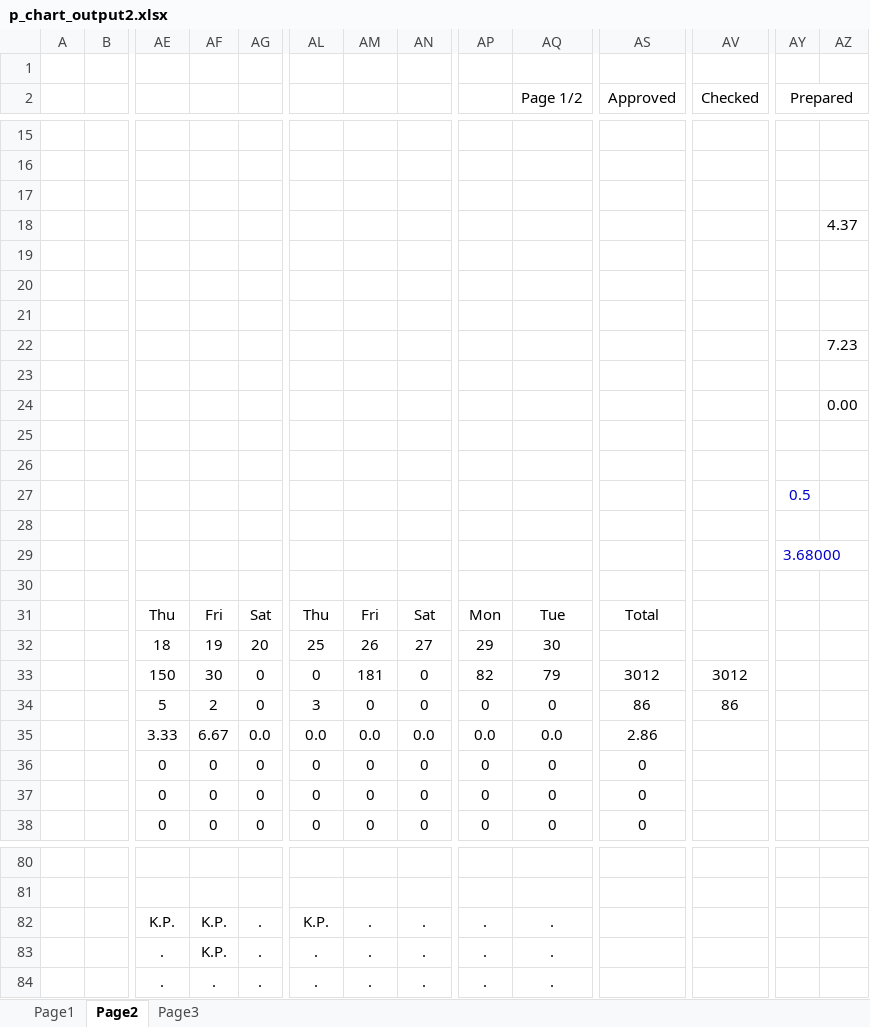
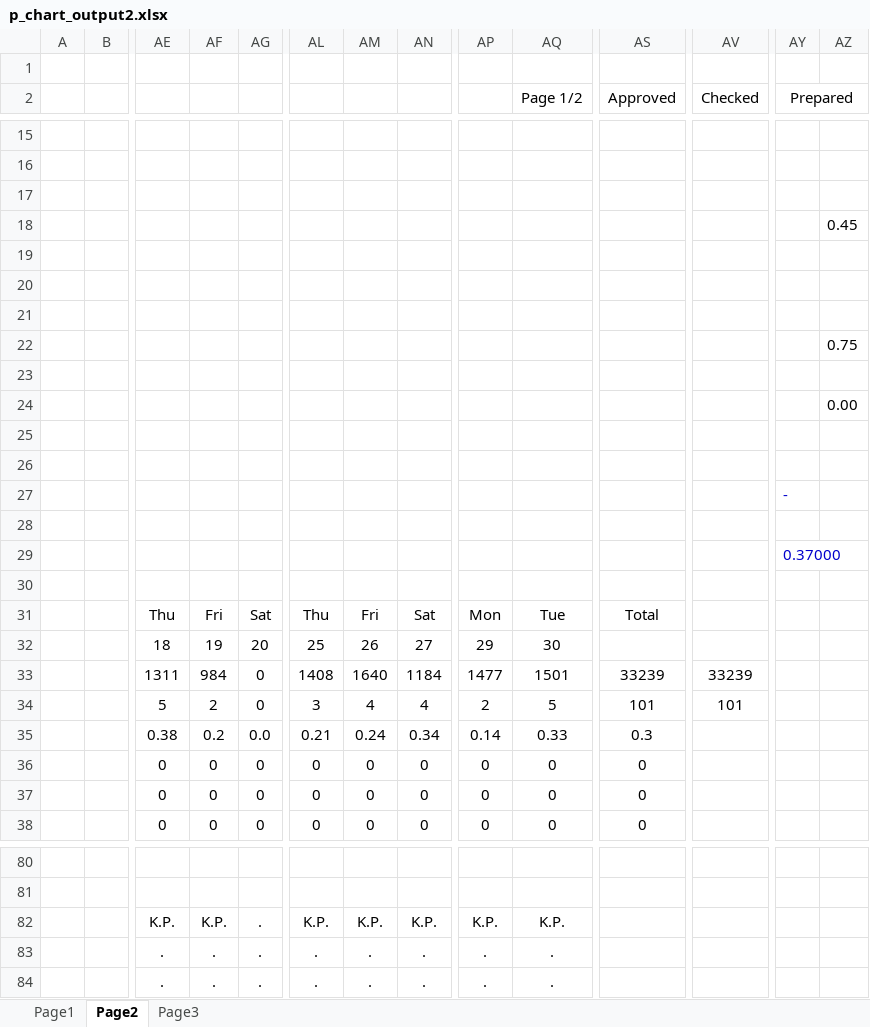
Before and after one commit to thebumpkspb/defect_control, an Excel workbook: backend/app/utils/export_p_chart/p_chart_output2.xlsx, sheet Page2, drawn as a sheet; only a part is shown, gaps mark what is left out; values as stored, in another font and other column widths than the file's, no borders; charts and pictures not drawn; removed rows and columns are numbered as before the commit, all else as after; rows hold the shown columns only; the diff covers the shown part only; the diff names each change by its address in the sheet, - before the commit and + after, or states it on an @@ line.

```diff
--- a/backend/app/utils/export_p_chart/p_chart_output2.xlsx (sheet Page2)
+++ b/backend/app/utils/export_p_chart/p_chart_output2.xlsx (sheet Page2)
-AZ18: 4.37
+AZ18: 0.45
-AZ22: 7.23
+AZ22: 0.75
-AY27 (Prepared): 0.5
+AY27 (Prepared): -
-AY29 (Prepared): 3.68000
+AY29 (Prepared): 0.37000
-row 33:  |  | 150 | 30 | 0 | 0 | 181 | 0 | 82 | 79 | 3012 | 3012
+row 33:  |  | 1311 | 984 | 0 | 1408 | 1640 | 1184 | 1477 | 1501 | 33239 | 33239
-AM34: 0
+AM34: 4
-AN34: 0
+AN34: 4
-AP34: 0
+AP34: 2
-AQ34 (Page 1/2): 0
+AQ34 (Page 1/2): 5
-AS34 (Approved): 86
+AS34 (Approved): 101
-AV34 (Checked): 86
+AV34 (Checked): 101
-row 35:  |  | 3.33 | 6.67 | 0.0 | 0.0 | 0.0 | 0.0 | 0.0 | 0.0 | 2.86
+row 35:  |  | 0.38 | 0.2 | 0.0 | 0.21 | 0.24 | 0.34 | 0.14 | 0.33 | 0.3
-AM82: .
+AM82: K.P.
-AN82: .
+AN82: K.P.
-AP82: .
+AP82: K.P.
-AQ82 (Page 1/2): .
+AQ82 (Page 1/2): K.P.
-AF83: K.P.
+AF83: .
```
Also changed, not shown: 4 edited cells elsewhere in this sheet, sheet Page1, charts or pictures, 6 other files.
